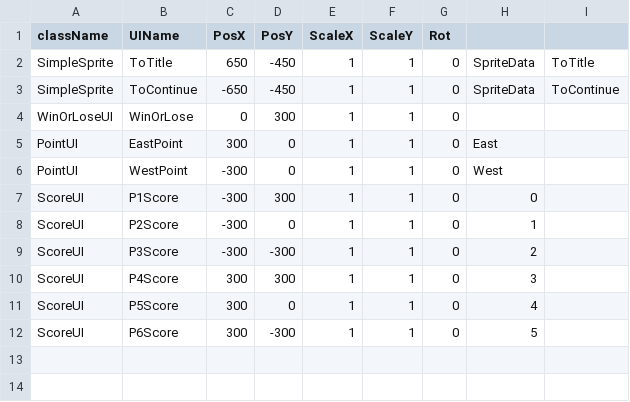
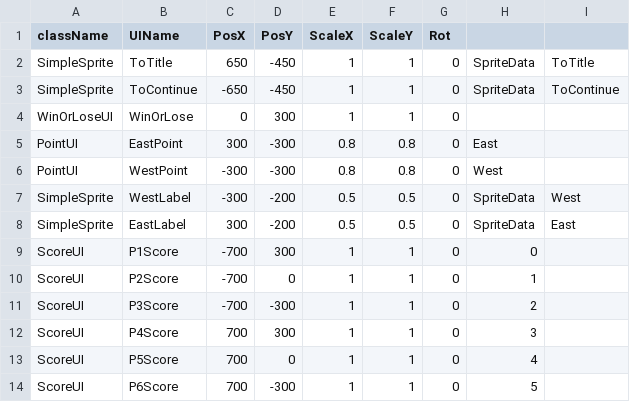
Before and after one commit to Maru40/HideRecovery, a CSV file: HideRecovery/media/MapDatas/ResultUILayout.csv, drawn as a sheet.

```diff
--- a/HideRecovery/media/MapDatas/ResultUILayout.csv
+++ b/HideRecovery/media/MapDatas/ResultUILayout.csv
@@ -4,9 +4,11 @@ SimpleSprite,ToContinue,-650,-450,1,1,0,SpriteData,ToContinue
 WinOrLoseUI,WinOrLose,0,300,1,1,0,,
-PointUI,EastPoint,300,0,1,1,0,East,
-PointUI,WestPoint,-300,0,1,1,0,West,
-ScoreUI,P1Score,-300,300,1,1,0,0,
-ScoreUI,P2Score,-300,0,1,1,0,1,
-ScoreUI,P3Score,-300,-300,1,1,0,2,
-ScoreUI,P4Score,300,300,1,1,0,3,
-ScoreUI,P5Score,300,0,1,1,0,4,
-ScoreUI,P6Score,300,-300,1,1,0,5,
+PointUI,EastPoint,300,-300,0.8,0.8,0,East,
+PointUI,WestPoint,-300,-300,0.8,0.8,0,West,
+SimpleSprite,WestLabel,-300,-200,0.5,0.5,0,SpriteData,West
+SimpleSprite,EastLabel,300,-200,0.5,0.5,0,SpriteData,East
+ScoreUI,P1Score,-700,300,1,1,0,0,
+ScoreUI,P2Score,-700,0,1,1,0,1,
+ScoreUI,P3Score,-700,-300,1,1,0,2,
+ScoreUI,P4Score,700,300,1,1,0,3,
+ScoreUI,P5Score,700,0,1,1,0,4,
+ScoreUI,P6Score,700,-300,1,1,0,5,
```
Also changed, not shown: HideRecovery/media/CSVDatas/ScoreUILayout.csv, HideRecovery/media/MapDatas/TestUILayout.csv, 3 other files.
